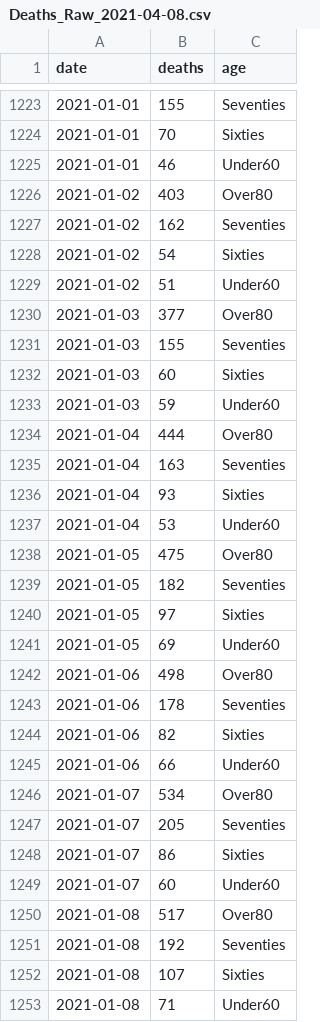
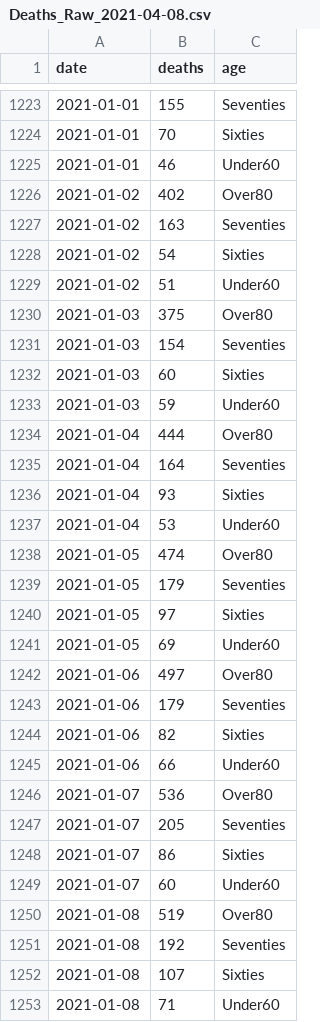
Before and after one commit to PsyberAttack/England_Vaccine_Impact, a CSV file: Data/Raw Data/Deaths_Raw_2021-04-08.csv, drawn as a sheet; only a part is shown, gaps mark what is left out; the diff covers the shown part only.

```diff
--- a/Data/Raw Data/Deaths_Raw_2021-04-08.csv
+++ b/Data/Raw Data/Deaths_Raw_2021-04-08.csv
@@ -1225,8 +1225,8 @@ date,deaths,age
 2021-01-01,46,Under60
-2021-01-02,403,Over80
-2021-01-02,162,Seventies
+2021-01-02,402,Over80
+2021-01-02,163,Seventies
 2021-01-02,54,Sixties
 2021-01-02,51,Under60
-2021-01-03,377,Over80
-2021-01-03,155,Seventies
+2021-01-03,375,Over80
+2021-01-03,154,Seventies
 2021-01-03,60,Sixties
@@ -1234,14 +1234,14 @@ date,deaths,age
 2021-01-04,444,Over80
-2021-01-04,163,Seventies
+2021-01-04,164,Seventies
 2021-01-04,93,Sixties
 2021-01-04,53,Under60
-2021-01-05,475,Over80
-2021-01-05,182,Seventies
+2021-01-05,474,Over80
+2021-01-05,179,Seventies
 2021-01-05,97,Sixties
 2021-01-05,69,Under60
-2021-01-06,498,Over80
-2021-01-06,178,Seventies
+2021-01-06,497,Over80
+2021-01-06,179,Seventies
 2021-01-06,82,Sixties
 2021-01-06,66,Under60
-2021-01-07,534,Over80
+2021-01-07,536,Over80
 2021-01-07,205,Seventies
@@ -1249,3 +1249,3 @@ date,deaths,age
 2021-01-07,60,Under60
-2021-01-08,517,Over80
+2021-01-08,519,Over80
 2021-01-08,192,Seventies
```
Also changed, not shown: 4 added rows and 166 edited cells elsewhere in this file, Data/Cases/Cases_Divergence_2021-04-08.csv, Data/Deaths/Deaths_Divergence_2021-04-08.csv, 6 other files.
